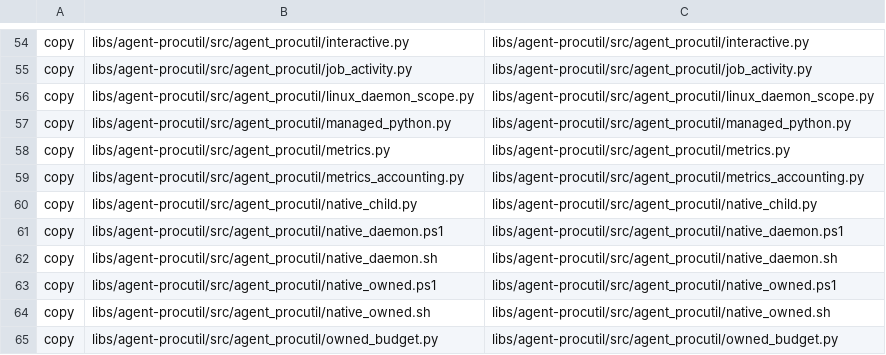
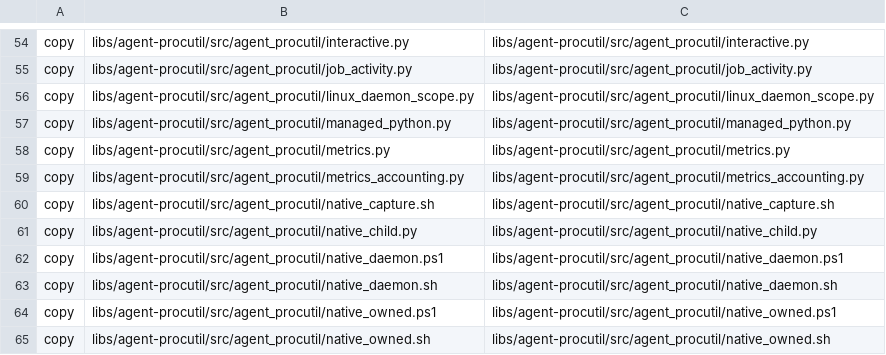
Before and after one commit to ThomasMichon/copilot-extensions, a TSV file: plugins/budget-guidance/scripts/installer-source-assets.tsv, drawn as a sheet; only a part is shown, gaps mark what is left out; the shorter side is filled out with more unchanged rows; the diff names each change by its address in the sheet, - before the commit and + after, or states it on an @@ line.

```diff
--- a/plugins/budget-guidance/scripts/installer-source-assets.tsv
+++ b/plugins/budget-guidance/scripts/installer-source-assets.tsv
+row 60: copy | libs/agent-procutil/src/agent_procutil/native_capture.sh | libs/agent-procutil/src/agent_procutil/native_capture.sh
```
Also changed, not shown: 10 other files.
